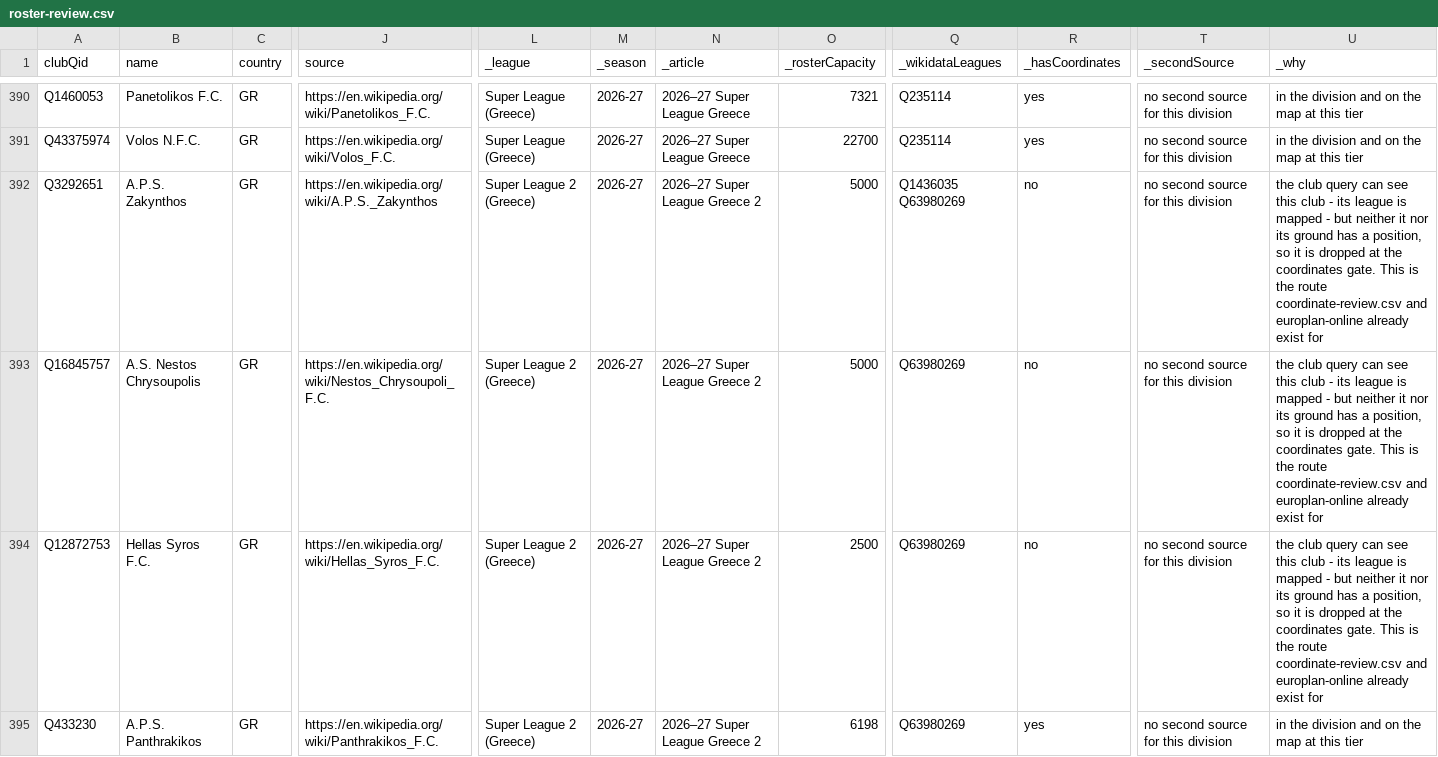
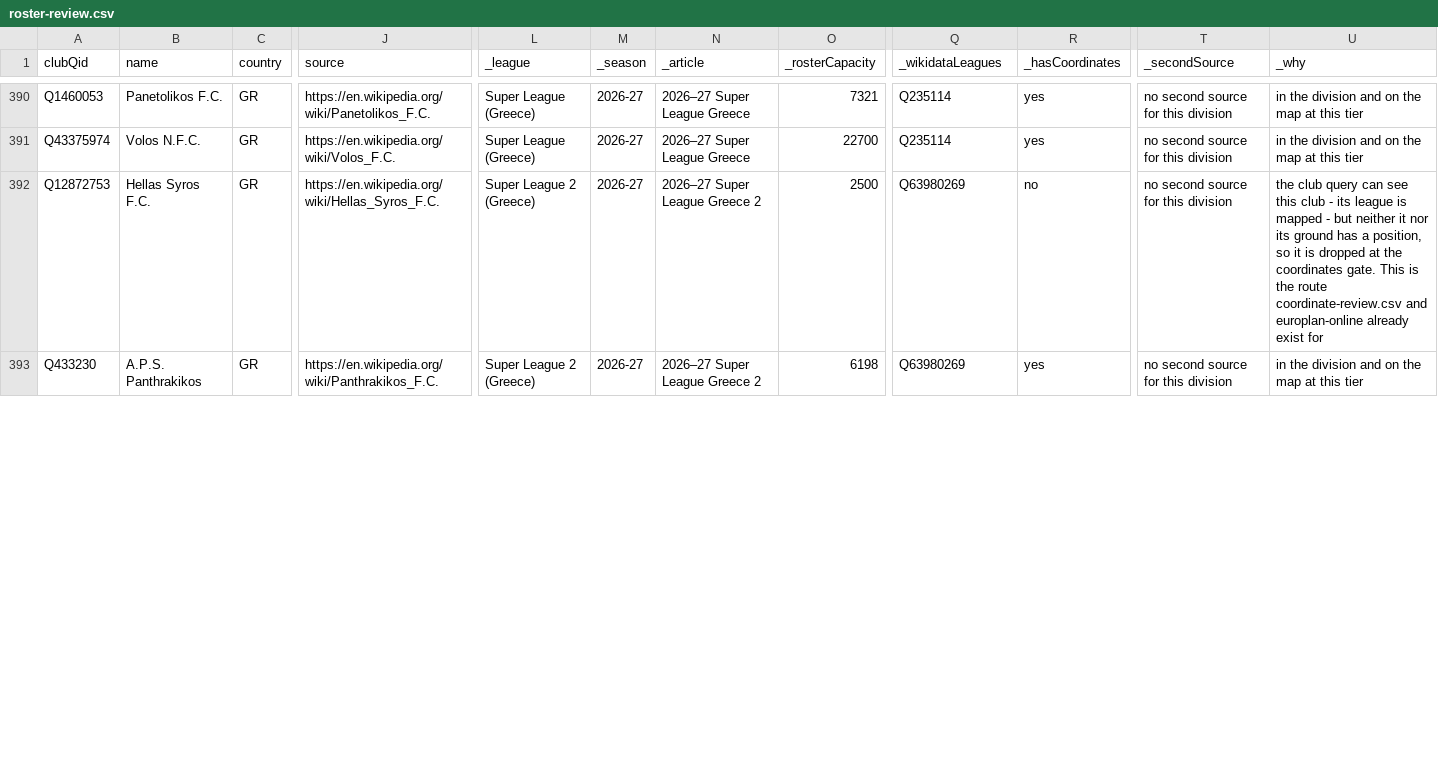
Before and after one commit to AlexGrozavul/Football, a CSV file: data/clubs/roster-review.csv, drawn as a sheet; only a part is shown, gaps mark what is left out; removed rows and columns are numbered as before the commit, all else as after; rows hold the shown columns only; the diff covers the shown part only; the diff names each change by its address in the sheet, - before the commit and + after, or states it on an @@ line.

```diff
--- a/data/clubs/roster-review.csv
+++ b/data/clubs/roster-review.csv
-row 392: Q3292651 | A.P.S. Zakynthos | GR | https://en.wikipedia.org/wiki/A.P.S._Zakynthos | Super League 2 (Greece) | 2026-27 | 2026–27 Super League Greece 2 | 5000 | Q1436035 Q63980269 | no | no second source for this division | the club query can see this club - its league is mapped - but neither it nor its ground has a position, so it is dropped at the coordinates gate. This is the route coordinate-review.csv and europlan-online already exist for
-row 393: Q16845757 | A.S. Nestos Chrysoupolis | GR | https://en.wikipedia.org/wiki/Nestos_Chrysoupoli_F.C. | Super League 2 (Greece) | 2026-27 | 2026–27 Super League Greece 2 | 5000 | Q63980269 | no | no second source for this division | the club query can see this club - its league is mapped - but neither it nor its ground has a position, so it is dropped at the coordinates gate. This is the route coordinate-review.csv and europlan-online already exist for
```
Also changed, not shown: 7 added rows, 5 removed rows and 3 edited cells elsewhere in this file.
